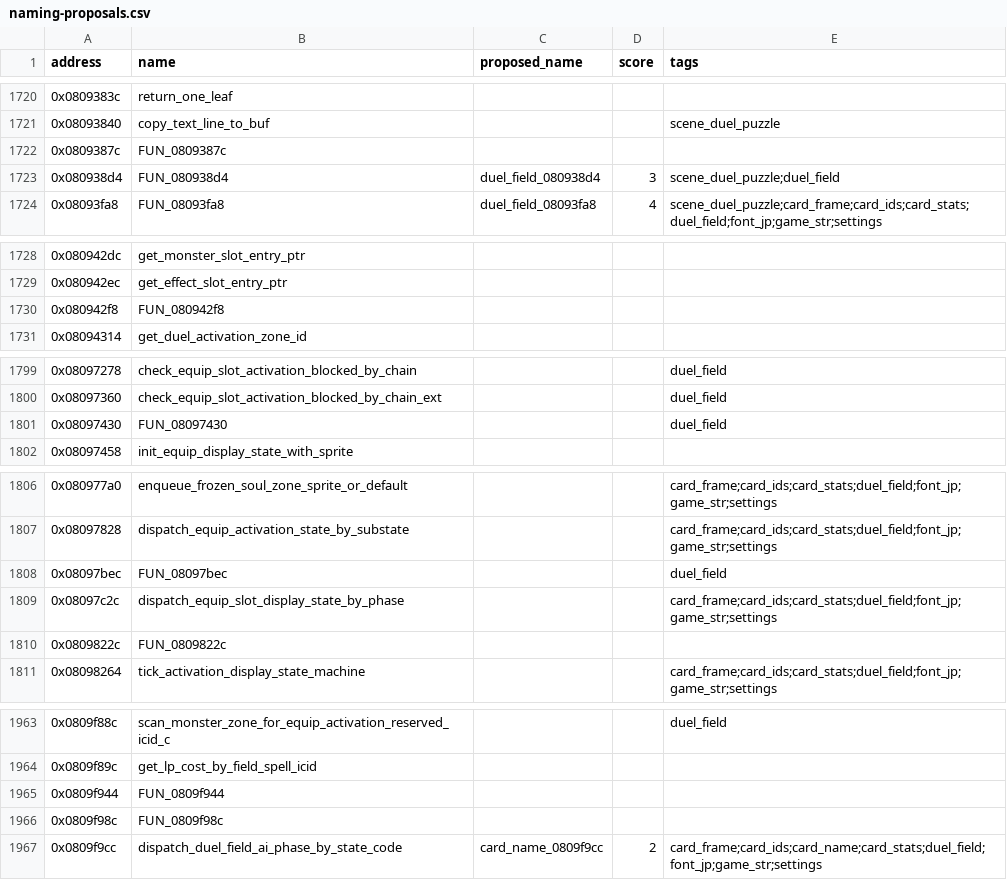
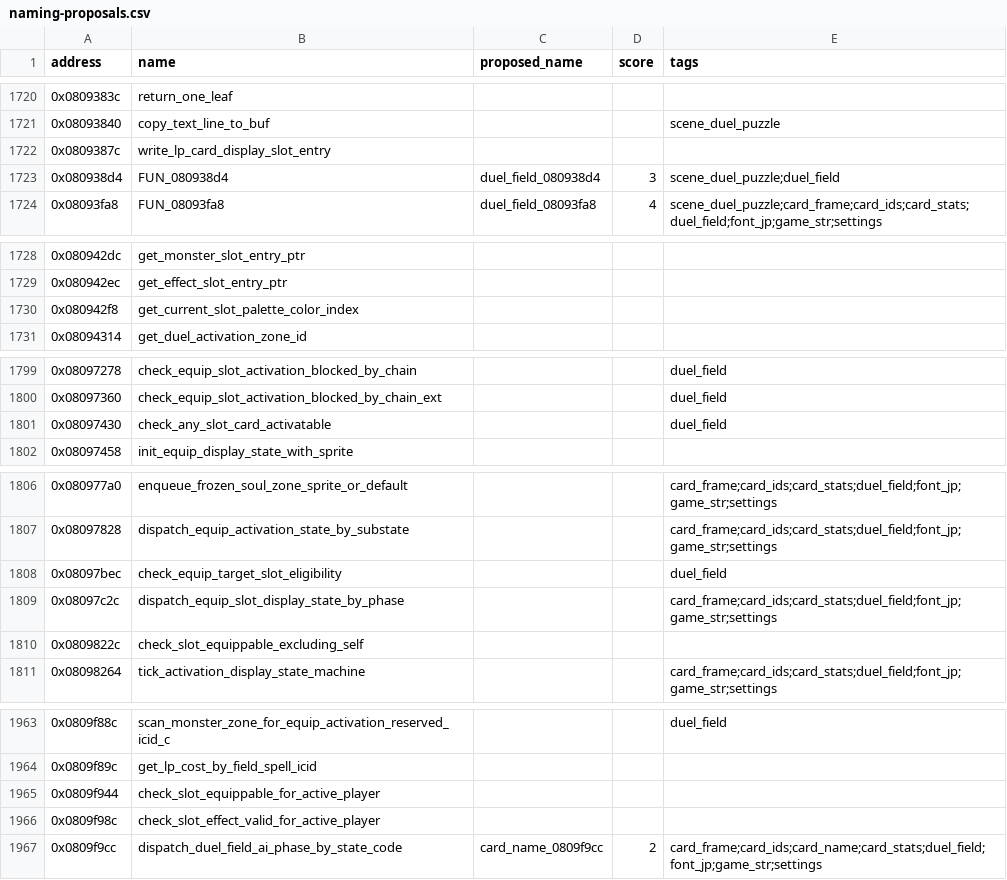
Before and after one commit to yusjoel/yugioh-ex2006-re, a CSV file: doc/dev/naming-proposals.csv, drawn as a sheet; only a part is shown, gaps mark what is left out; the diff covers the shown part only.

```diff
--- a/doc/dev/naming-proposals.csv
+++ b/doc/dev/naming-proposals.csv
@@ -1721,3 +1721,3 @@ address,name,proposed_name,score,tags
 0x08093840,copy_text_line_to_buf,,,scene_duel_puzzle
-0x0809387c,FUN_0809387c,,,
+0x0809387c,write_lp_card_display_slot_entry,,,
 0x080938d4,FUN_080938d4,duel_field_080938d4,3,scene_duel_puzzle;duel_field
@@ -1729,3 +1729,3 @@ address,name,proposed_name,score,tags
 0x080942ec,get_effect_slot_entry_ptr,,,
-0x080942f8,FUN_080942f8,,,
+0x080942f8,get_current_slot_palette_color_index,,,
 0x08094314,get_duel_activation_zone_id,,,
@@ -1800,3 +1800,3 @@ address,name,proposed_name,score,tags
 0x08097360,check_equip_slot_activation_blocked_by_chain_ext,,,duel_field
-0x08097430,FUN_08097430,,,duel_field
+0x08097430,check_any_slot_card_activatable,,,duel_field
 0x08097458,init_equip_display_state_with_sprite,,,
@@ -1807,5 +1807,5 @@ address,name,proposed_name,score,tags
 0x08097828,dispatch_equip_activation_state_by_substate,,,card_frame;card_ids;card_stats;duel_field;font_jp;game_str;settings
-0x08097bec,FUN_08097bec,,,duel_field
+0x08097bec,check_equip_target_slot_eligibility,,,duel_field
 0x08097c2c,dispatch_equip_slot_display_state_by_phase,,,card_frame;card_ids;card_stats;duel_field;font_jp;game_str;settings
-0x0809822c,FUN_0809822c,,,
+0x0809822c,check_slot_equippable_excluding_self,,,
 0x08098264,tick_activation_display_state_machine,,,card_frame;card_ids;card_stats;duel_field;font_jp;game_str;settings
@@ -1964,4 +1964,4 @@ address,name,proposed_name,score,tags
 0x0809f89c,get_lp_cost_by_field_spell_icid,,,
-0x0809f944,FUN_0809f944,,,
-0x0809f98c,FUN_0809f98c,,,
+0x0809f944,check_slot_equippable_for_active_player,,,
+0x0809f98c,check_slot_effect_valid_for_active_player,,,
 0x0809f9cc,dispatch_duel_field_ai_phase_by_state_code,card_name_0809f9cc,2,card_frame;card_ids;card_name;card_stats;duel_field;font_jp;game_str;settings
```
Also changed, not shown: 13 edited cells elsewhere in this file, 22 other files.
